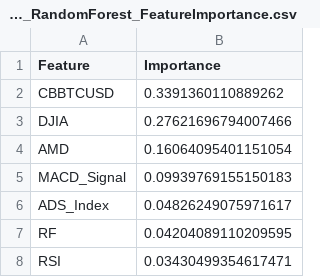
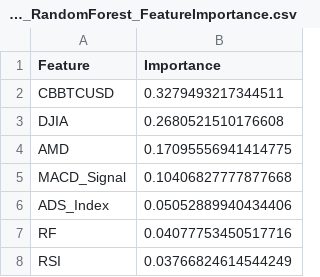
Before and after one commit to yfeng445/ENCP-6000, a CSV file: Amst/Final Assignment/GridSearch_RandomForest_FeatureImportance.csv, drawn as a sheet.

Commit message:
upd: random forest

```diff
--- a/Amst/Final Assignment/GridSearch_RandomForest_FeatureImportance.csv
+++ b/Amst/Final Assignment/GridSearch_RandomForest_FeatureImportance.csv
@@ -1,8 +1,8 @@
 Feature,Importance
-CBBTCUSD,0.3391360110889262
-DJIA,0.27621696794007466
-AMD,0.16064095401151054
-MACD_Signal,0.09939769155150183
-ADS_Index,0.04826249075971617
-RF,0.04204089110209595
-RSI,0.03430499354617471
+CBBTCUSD,0.3279493217344511
+DJIA,0.2680521510176608
+AMD,0.17095556941414775
+MACD_Signal,0.10406827777877668
+ADS_Index,0.05052889940434406
+RF,0.04077753450517716
+RSI,0.03766824614544249
```
Also changed, not shown: 1 other file.
